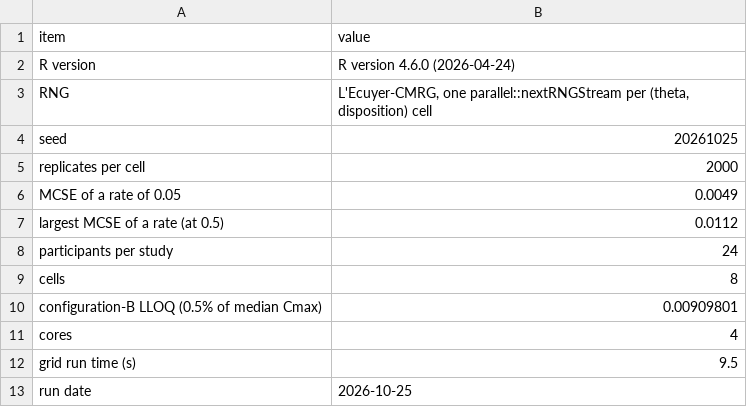
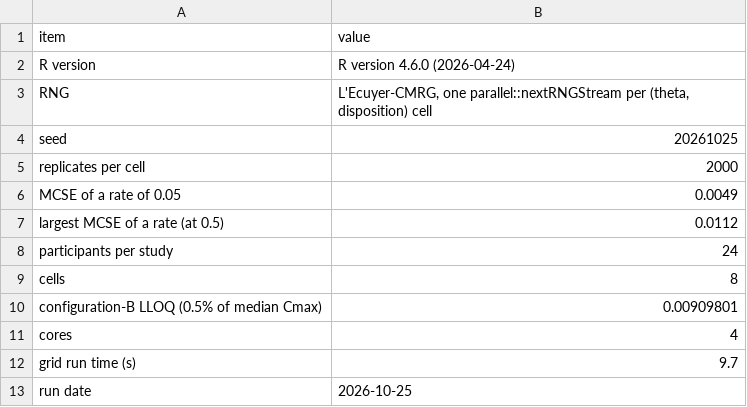
Before and after one commit to patrickiben/biometrics-ai-portfolio, a CSV file: sim_lifecycle/carryover_oc/out/run_info.csv, drawn as a sheet.

```diff
--- a/sim_lifecycle/carryover_oc/out/run_info.csv
+++ b/sim_lifecycle/carryover_oc/out/run_info.csv
@@ -11,3 +11,3 @@
 "cores","4"
-"grid run time (s)","9.5"
+"grid run time (s)","9.7"
 "run date","2026-10-25"
```
Also changed, not shown: 3 other files.
